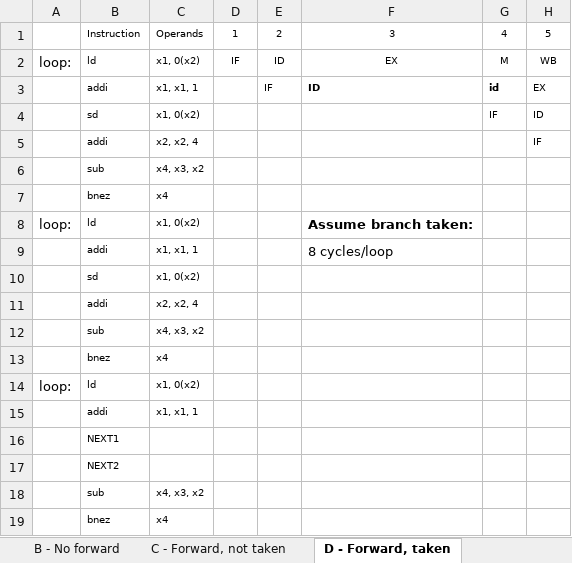
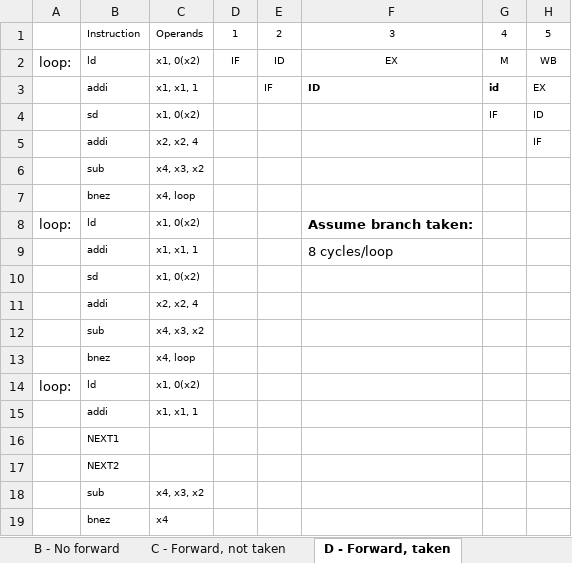
Before and after one commit to MHayden18/Architecture, an Excel workbook: Assignments/HW3_Matrix.xlsx, sheet D - Forward, taken, drawn as a sheet; only a part is shown; values as stored, in another font and other column widths than the file's, no borders; the diff names each change by its address in the sheet, - before the commit and + after, or states it on an @@ line.

```diff
--- a/Assignments/HW3_Matrix.xlsx (sheet D - Forward, taken)
+++ b/Assignments/HW3_Matrix.xlsx (sheet D - Forward, taken)
-C7: x4
+C7: x4, loop
-C13: x4
+C13: x4, loop
```
Also changed, not shown: sheet B - No forward, 1 other file.
